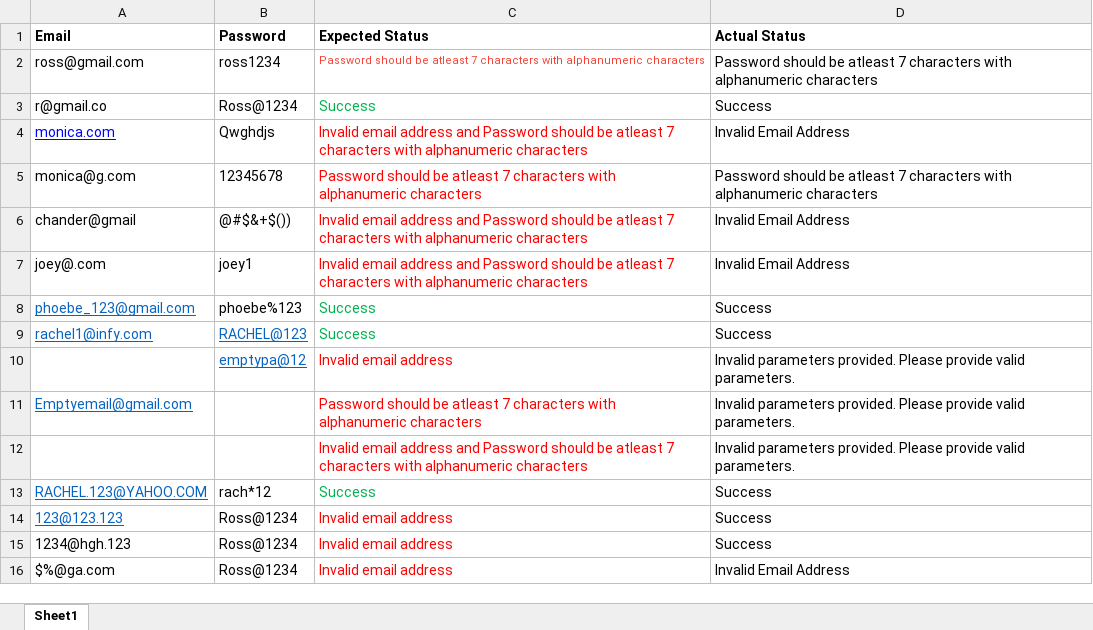
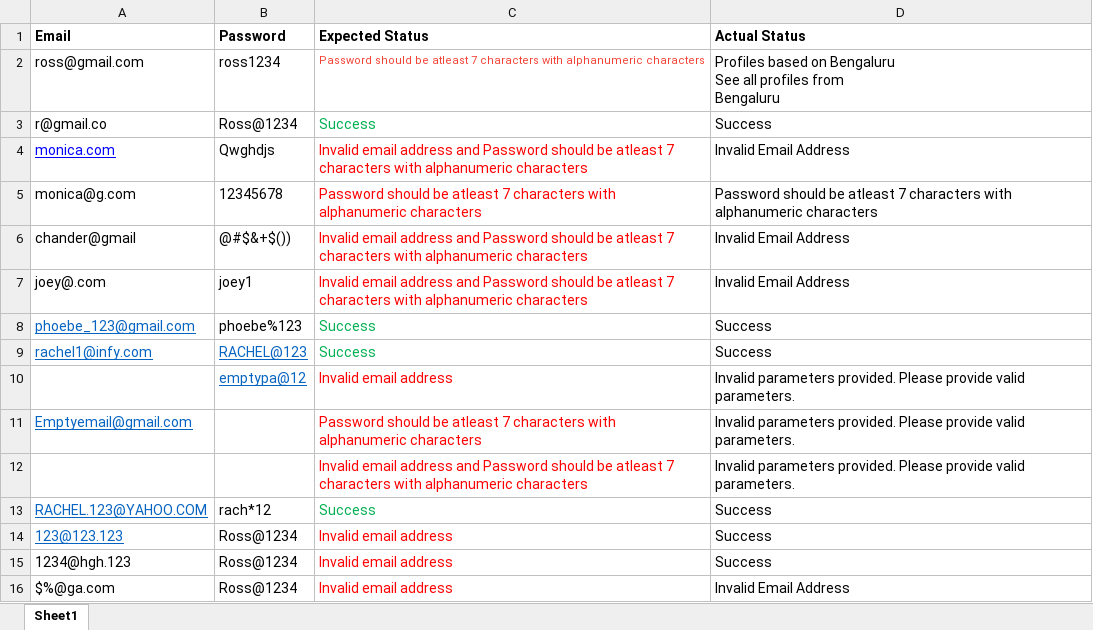
Before and after one commit to Keerthana531/automation_testcase, an Excel workbook: Functional_Testing/TestDatas/LoginData.xlsx, sheet Sheet1, drawn as a sheet; values as stored, in another font and other column widths than the file's, no borders; ↵ is a line break in a cell; the diff names each change by its address in the sheet, - before the commit and + after, or states it on an @@ line.

```diff
--- a/Functional_Testing/TestDatas/LoginData.xlsx (sheet Sheet1)
+++ b/Functional_Testing/TestDatas/LoginData.xlsx (sheet Sheet1)
-D2 (Actual Status): Password should be atleast 7 characters with alphanumeric characters
+D2 (Actual Status): Profiles based on Bengaluru ↵ See all profiles from ↵ Bengaluru
```
Also changed, not shown: Functional_Testing/TestDatas/ProviderRegisterDatas.xlsx, Functional_Testing/TestDatas/User_Register_Test_Data.xlsx, 51 other files.
